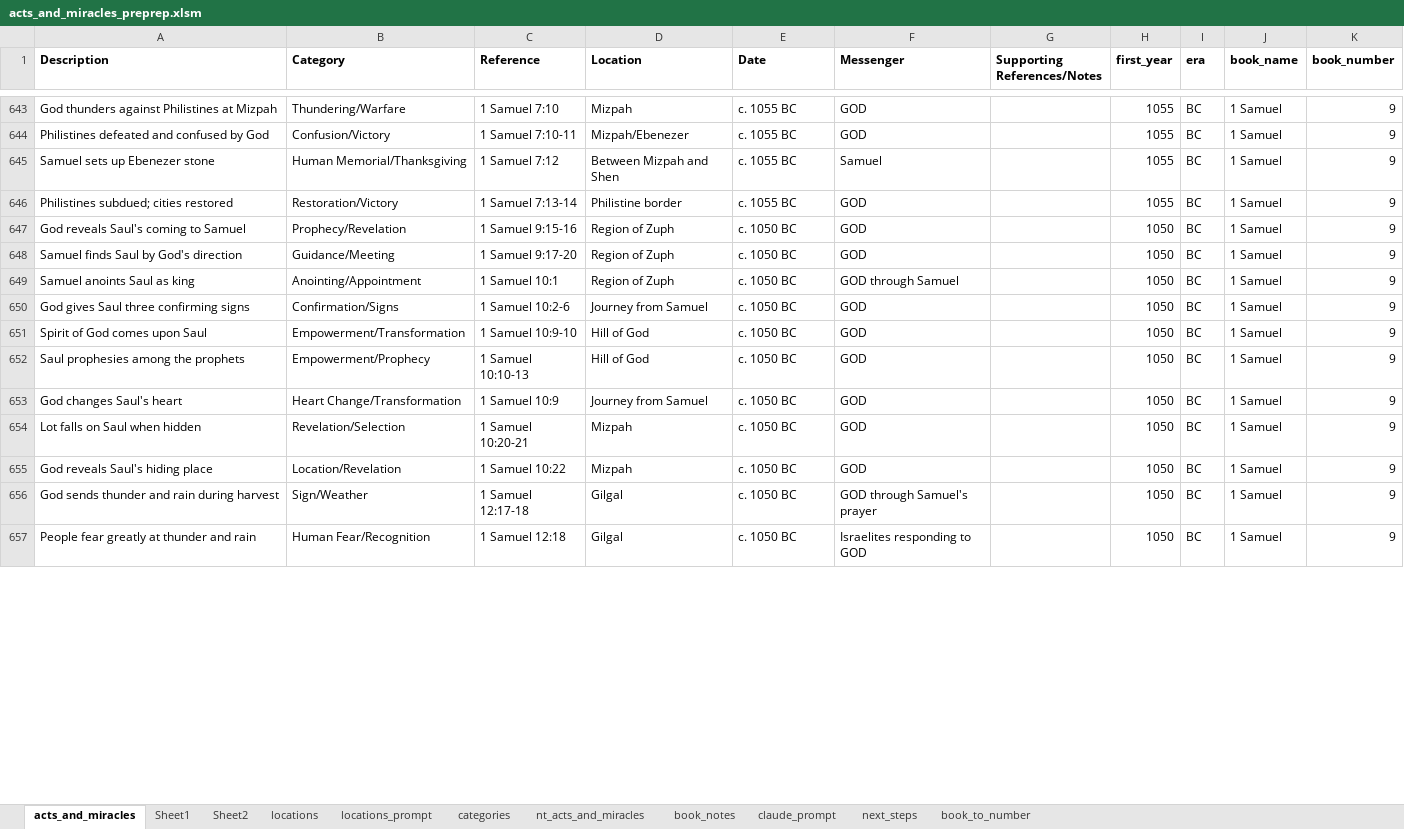
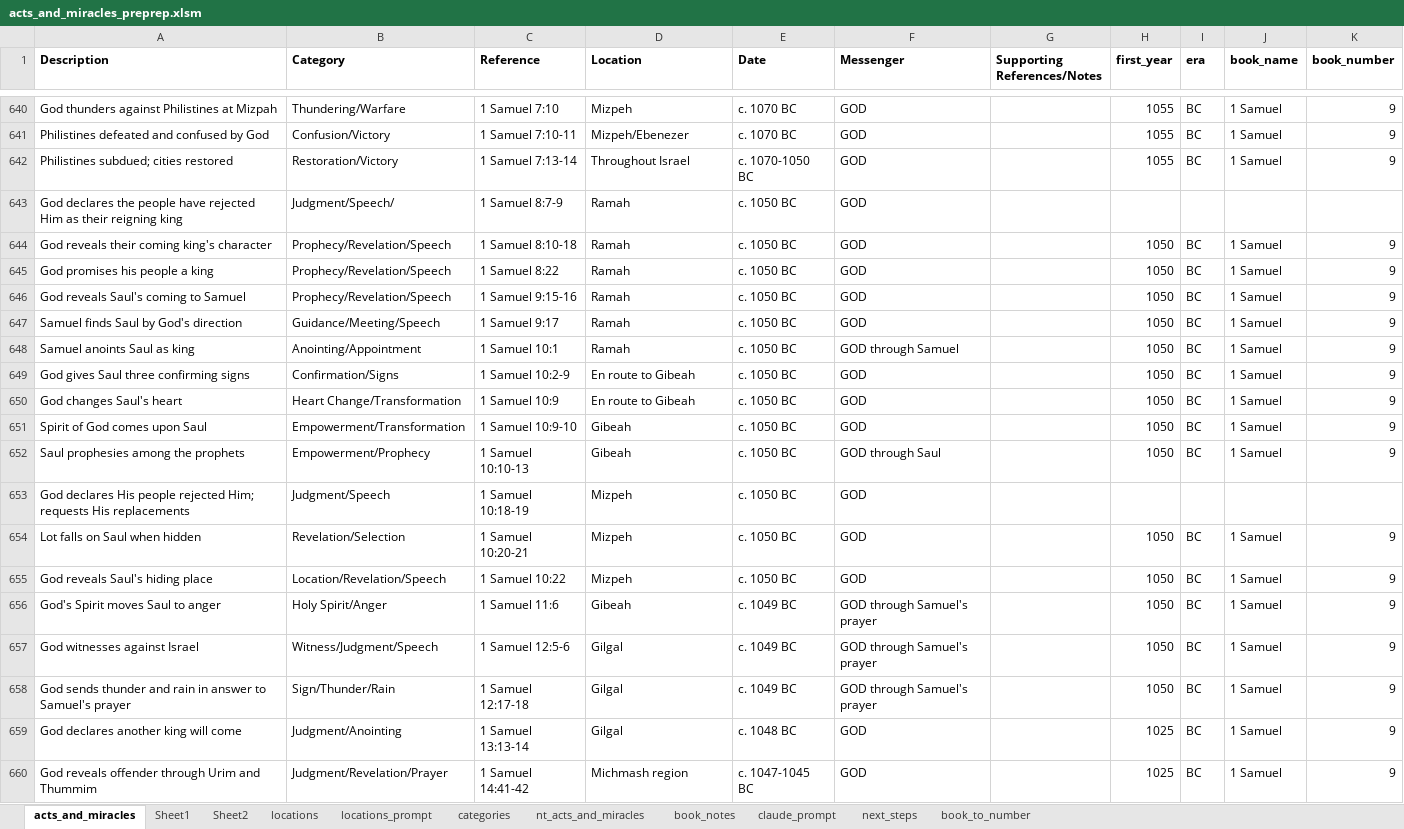
Before and after one commit to rkkocheran/patterns_within_the_bible, an Excel workbook: data/acts_and_miracles/acts_and_miracles_preprep.xlsm, sheet acts_and_miracles, drawn as a sheet; only a part is shown, gaps mark what is left out; values as stored, in another font and other column widths than the file's, no borders; conditional formats not drawn; removed rows and columns are numbered as before the commit, all else as after; the diff covers the shown part only; the diff names each change by its address in the sheet, - before the commit and + after, or states it on an @@ line.

Commit message:
finished 1 Samuel

```diff
--- a/data/acts_and_miracles/acts_and_miracles_preprep.xlsm (sheet acts_and_miracles)
+++ b/data/acts_and_miracles/acts_and_miracles_preprep.xlsm (sheet acts_and_miracles)
-D640 (Location): Mizpah
+D640 (Location): Mizpeh
-E640:E641 (Date): c. 1055 BC
+E640:E641 (Date): c. 1070 BC
-D641 (Location): Mizpah/Ebenezer
+D641 (Location): Mizpeh/Ebenezer
-row 645: Samuel sets up Ebenezer stone | Human Memorial/Thanksgiving | 1 Samuel 7:12 | Between Mizpah and Shen | c. 1055 BC | Samuel |  | 1055 | BC | 1 Samuel | 9
-D642 (Location): Philistine border
+D642 (Location): Throughout Israel
-E642 (Date): c. 1055 BC
+E642 (Date): c. 1070-1050 BC
+row 643: God declares the people have rejected Him as their reigning king | Judgment/Speech/ | 1 Samuel 8:7-9 | Ramah | c. 1050 BC | GOD
+row 644: God reveals their coming king's character | Prophecy/Revelation/Speech | 1 Samuel 8:10-18 | Ramah | c. 1050 BC | GOD |  | 1050 | BC | 1 Samuel | 9
+row 645: God promises his people a king | Prophecy/Revelation/Speech | 1 Samuel 8:22 | Ramah | c. 1050 BC | GOD |  | 1050 | BC | 1 Samuel | 9
-B646 (Category): Prophecy/Revelation
+B646 (Category): Prophecy/Revelation/Speech
-D646:D648 (Location): Region of Zuph
+D646:D648 (Location): Ramah
-B647 (Category): Guidance/Meeting
+B647 (Category): Guidance/Meeting/Speech
-C647 (Reference): 1 Samuel 9:17-20
+C647 (Reference): 1 Samuel 9:17
-C649 (Reference): 1 Samuel 10:2-6
+C649 (Reference): 1 Samuel 10:2-9
-D649 (Location): Journey from Samuel
+D649 (Location): En route to Gibeah
+row 650: God changes Saul's heart | Heart Change/Transformation | 1 Samuel 10:9 | En route to Gibeah | c. 1050 BC | GOD |  | 1050 | BC | 1 Samuel | 9
-D651:D652 (Location): Hill of God
+D651:D652 (Location): Gibeah
-F652 (Messenger): GOD
+F652 (Messenger): GOD through Saul
-row 653: God changes Saul's heart | Heart Change/Transformation | 1 Samuel 10:9 | Journey from Samuel | c. 1050 BC | GOD |  | 1050 | BC | 1 Samuel | 9
+row 653: God declares His people rejected Him; requests His replacements | Judgment/Speech | 1 Samuel 10:18-19 | Mizpeh | c. 1050 BC | GOD
-D654:D655 (Location): Mizpah
+D654:D655 (Location): Mizpeh
-B655 (Category): Location/Revelation
+B655 (Category): Location/Revelation/Speech
+row 656: God's Spirit moves Saul to anger | Holy Spirit/Anger | 1 Samuel 11:6 | Gibeah | c. 1049 BC | GOD through Samuel's prayer |  | 1050 | BC | 1 Samuel | 9
-A657 (Description): God sends thunder and rain during harvest
+A657 (Description): God witnesses against Israel
-B657 (Category): Sign/Weather
+B657 (Category): Witness/Judgment/Speech
-C657 (Reference): 1 Samuel 12:17-18
+C657 (Reference): 1 Samuel 12:5-6
-E657:E658 (Date): c. 1050 BC
+E657:E658 (Date): c. 1049 BC
-A658 (Description): People fear greatly at thunder and rain
+A658 (Description): God sends thunder and rain in answer to Samuel's prayer
-B658 (Category): Human Fear/Recognition
+B658 (Category): Sign/Thunder/Rain
-C658 (Reference): 1 Samuel 12:18
+C658 (Reference): 1 Samuel 12:17-18
-F658 (Messenger): Israelites responding to GOD
+F658 (Messenger): GOD through Samuel's prayer
+row 659: God declares another king will come | Judgment/Anointing | 1 Samuel 13:13-14 | Gilgal | c. 1048 BC | GOD |  | 1025 | BC | 1 Samuel | 9
+row 660: God reveals offender through Urim and Thummim | Judgment/Revelation/Prayer | 1 Samuel 14:41-42 | Michmash region | c. 1047-1045 BC | GOD |  | 1025 | BC | 1 Samuel | 9
```
Also changed, not shown: 10 added rows, 13 removed rows, 114 edited cells and cell formats elsewhere in this sheet, sheet Sheet2, sheet categories, sheet next_steps, sheet claude_prompt, sheet Sheet1, formulas that keep their value, 2 other files.
